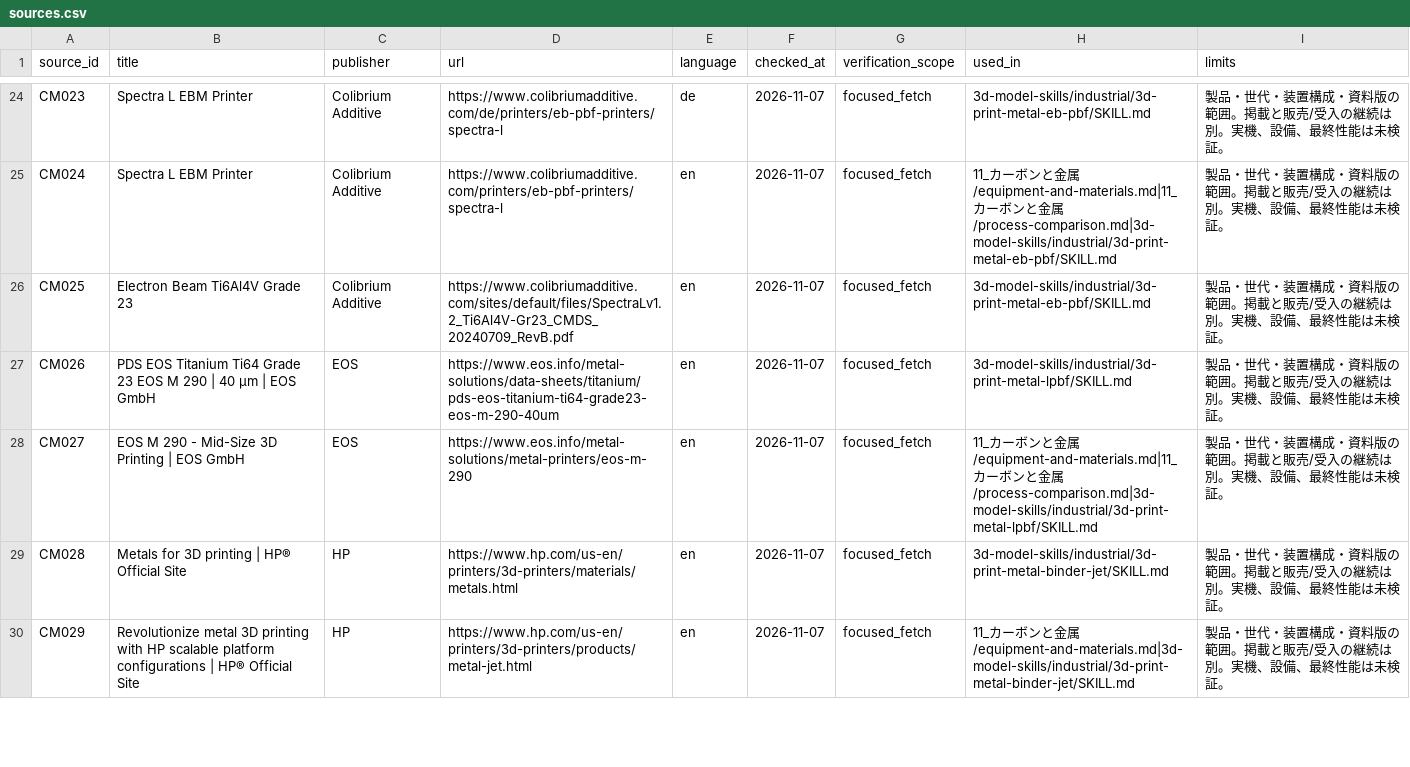
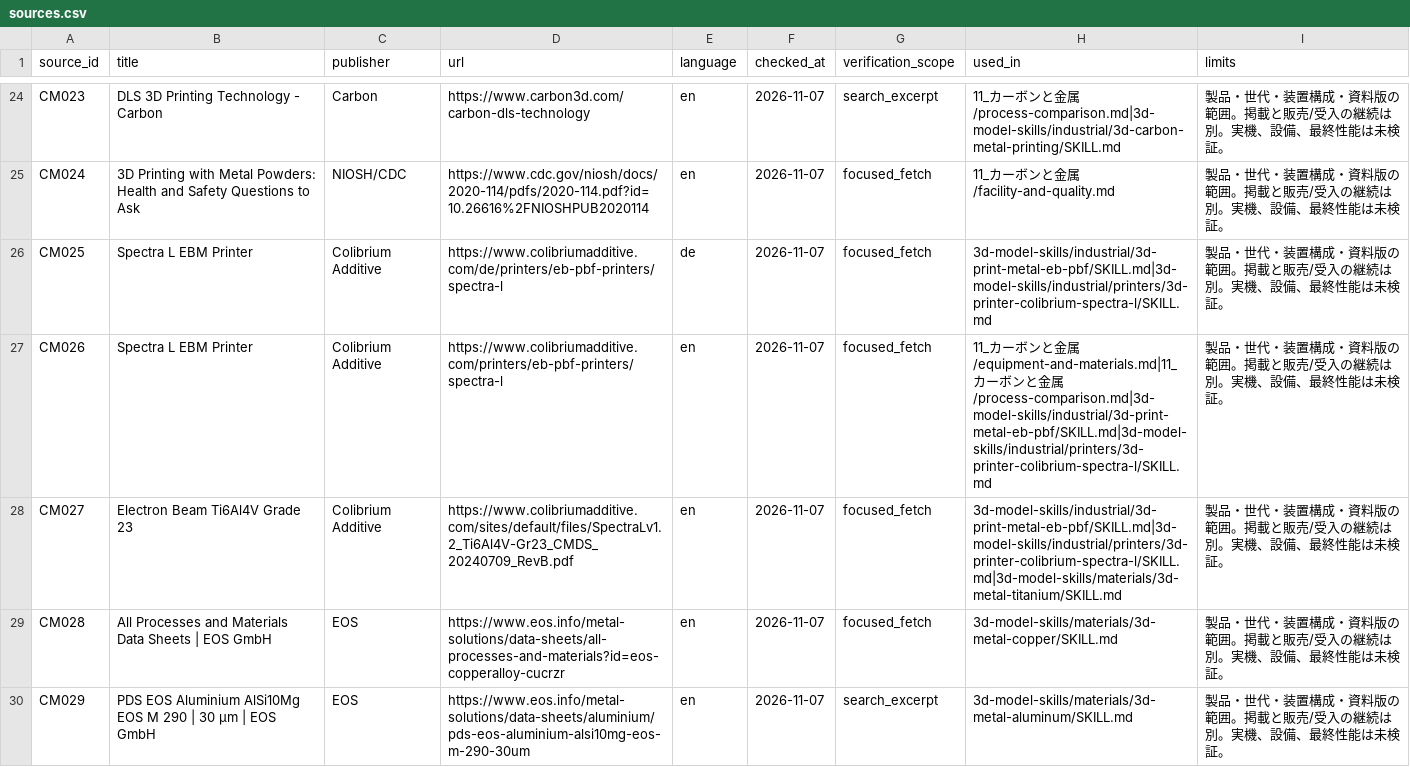
Before and after one commit to masatoshibukawa/RocketCreater, a CSV file: 3d model/11_カーボンと金属/sources.csv, drawn as a sheet; only a part is shown, gaps mark what is left out; the diff covers the shown part only; the diff names each change by its address in the sheet, - before the commit and + after, or states it on an @@ line.

Commit message:
docs: add industrial printer and metal alloy skills

```diff
--- a/3d model/11_カーボンと金属/sources.csv
+++ b/3d model/11_カーボンと金属/sources.csv
-B24 (title): Spectra L EBM Printer
+B24 (title): DLS 3D Printing Technology - Carbon
-C24 (publisher): Colibrium Additive
+C24 (publisher): Carbon
-D24 (url): https://www.colibriumadditive.com/de/printers/eb-pbf-printers/spectra-l
+D24 (url): https://www.carbon3d.com/carbon-dls-technology
-E24 (language): de
+E24 (language): en
-G24 (verification_scope): focused_fetch
+G24 (verification_scope): search_excerpt
-H24 (used_in): 3d-model-skills/industrial/3d-print-metal-eb-pbf/SKILL.md
+H24 (used_in): 11_カーボンと金属/process-comparison.md|3d-model-skills/industrial/3d-carbon-metal-printing/SKILL.md
-B25 (title): Spectra L EBM Printer
+B25 (title): 3D Printing with Metal Powders: Health and Safety Questions to Ask
-C25 (publisher): Colibrium Additive
+C25 (publisher): NIOSH/CDC
-D25 (url): https://www.colibriumadditive.com/printers/eb-pbf-printers/spectra-l
+D25 (url): https://www.cdc.gov/niosh/docs/2020-114/pdfs/2020-114.pdf?id=10.26616%2FNIOSHPUB2020114
-H25 (used_in): …金属/equipment-and-materials.md|11_カーボンと金属/process-comparison.md|3d-model-skills/industrial/3d-print-metal-eb-pbf/SKILL.md
+H25 (used_in): …金属/facility-and-quality.md
-B26 (title): Electron Beam Ti6Al4V Grade 23
+B26 (title): Spectra L EBM Printer
-D26 (url): https://www.colibriumadditive.com/sites/default/files/SpectraLv1.2_Ti6Al4V-Gr23_CMDS_20240709_RevB.pdf
+D26 (url): https://www.colibriumadditive.com/de/printers/eb-pbf-printers/spectra-l
-E26 (language): en
+E26 (language): de
-H26 (used_in): 3d-model-skills/industrial/3d-print-metal-eb-pbf/SKILL.md
+H26 (used_in): 3d-model-skills/industrial/3d-print-metal-eb-pbf/SKILL.md|3d-model-skills/industrial/printers/3d-printer-colibrium-spectra-l/SKILL.md
-B27 (title): PDS EOS Titanium Ti64 Grade 23 EOS M 290 | 40 µm | EOS GmbH
+B27 (title): Spectra L EBM Printer
-C27:C28 (publisher): EOS
+C27:C28 (publisher): Colibrium Additive
-D27 (url): https://www.eos.info/metal-solutions/data-sheets/titanium/pds-eos-titanium-ti64-grade23-eos-m-290-40um
+D27 (url): https://www.colibriumadditive.com/printers/eb-pbf-printers/spectra-l
-H27 (used_in): 3d-model-skills/industrial/3d-print-metal-lpbf/SKILL.md
+H27 (used_in): 11_カーボンと金属/equipment-and-materials.md|11_カーボンと金属/process-comparison.md|3d-model-skills/industrial/3d-print-metal-eb-pbf/SKILL.md|3d-model-skills/industrial/printers/3d-printer-colibrium-spectra-l/SKILL.md
-B28 (title): EOS M 290 - Mid-Size 3D Printing | EOS GmbH
+B28 (title): Electron Beam Ti6Al4V Grade 23
-D28 (url): https://www.eos.info/metal-solutions/metal-printers/eos-m-290
+D28 (url): https://www.colibriumadditive.com/sites/default/files/SpectraLv1.2_Ti6Al4V-Gr23_CMDS_20240709_RevB.pdf
-H28 (used_in): 11_カーボンと金属/equipment-and-materials.md|11_カーボンと金属/process-comparison.md|3d-model-skills/industrial/3d-print-metal-lpbf/SKILL.md
+H28 (used_in): 3d-model-skills/industrial/3d-print-metal-eb-pbf/SKILL.md|3d-model-skills/industrial/printers/3d-printer-colibrium-spectra-l/SKILL.md|3d-model-skills/materials/3d-metal-titanium/SKILL.md
-B29 (title): Metals for 3D printing | HP® Official Site
+B29 (title): All Processes and Materials Data Sheets | EOS GmbH
-C29:C30 (publisher): HP
+C29:C30 (publisher): EOS
-D29 (url): https://www.hp.com/us-en/printers/3d-printers/materials/metals.html
+D29 (url): https://www.eos.info/metal-solutions/data-sheets/all-processes-and-materials?id=eos-copperalloy-cucrzr
-H29 (used_in): 3d-model-skills/industrial/3d-print-metal-binder-jet/SKILL.md
+H29 (used_in): 3d-model-skills/materials/3d-metal-copper/SKILL.md
-B30 (title): Revolutionize metal 3D printing with HP scalable platform configurations | HP® Official Site
+B30 (title): PDS EOS Aluminium AlSi10Mg EOS M 290 | 30 µm | EOS GmbH
-D30 (url): https://www.hp.com/us-en/printers/3d-printers/products/metal-jet.html
+D30 (url): https://www.eos.info/metal-solutions/data-sheets/aluminium/pds-eos-aluminium-alsi10mg-eos-m-290-30um
-G30 (verification_scope): focused_fetch
+G30 (verification_scope): search_excerpt
-H30 (used_in): 11_カーボンと金属/equipment-and-materials.md|3d-model-skills/industrial/3d-print-metal-binder-jet/SKILL.md
+H30 (used_in): 3d-model-skills/materials/3d-metal-aluminum/SKILL.md
```
Also changed, not shown: 9 added rows and 76 edited cells elsewhere in this file, 39 other files.
